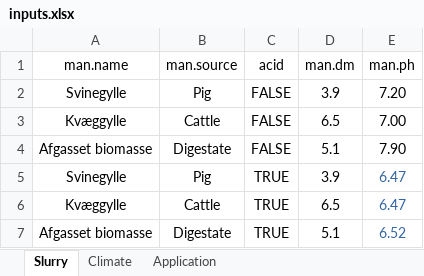
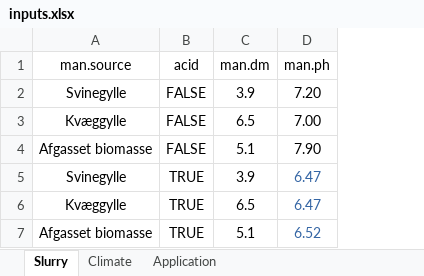
Before and after one commit to AU-BCE-EE/AU-MHB, an Excel workbook: 2021-0294105_EFs/inputs/inputs.xlsx, sheet Slurry, drawn as a sheet; values as stored, in another font and other column widths than the file's, no borders; the diff names each change by its address in the sheet, - before the commit and + after, or states it on an @@ line.

Commit message:
Simplify inputs and code, rely on prepDat()

```diff
--- a/2021-0294105_EFs/inputs/inputs.xlsx (sheet Slurry)
+++ b/2021-0294105_EFs/inputs/inputs.xlsx (sheet Slurry)
-column B (man.source), rows 2-7: Pig | Cattle | Digestate | Pig | Cattle | Digestate
-A1: man.name
+A1: man.source
```
Also changed, not shown: sheet Climate, formulas that keep their value, 12 other files.
